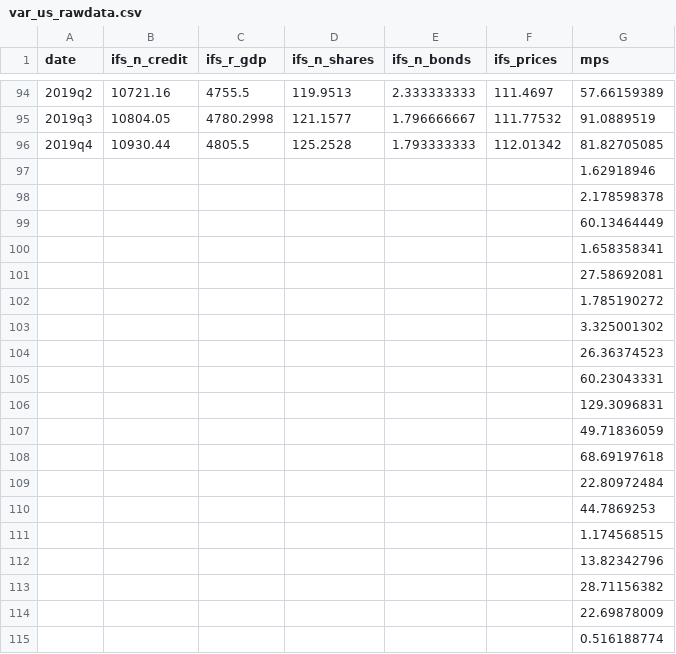
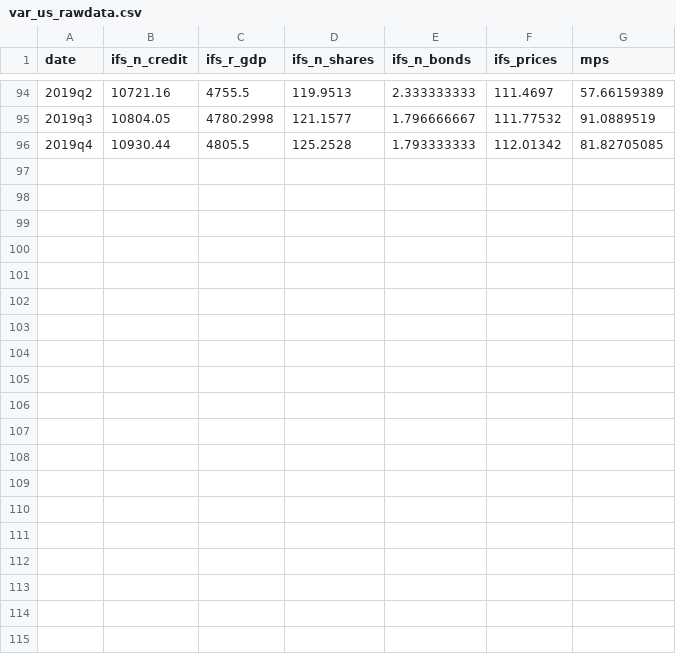
Before and after one commit to aris-zoleta/dlsu_dissertation, a CSV file: data/var_us_rawdata.csv, drawn as a sheet; only a part is shown, gaps mark what is left out; the diff names each change by its address in the sheet, - before the commit and + after, or states it on an @@ line.

Commit message:
Add files via upload

```diff
--- a/data/var_us_rawdata.csv
+++ b/data/var_us_rawdata.csv
-row 97:  |  |  |  |  |  | 1.62918946
-row 98:  |  |  |  |  |  | 2.178598378
-row 99:  |  |  |  |  |  | 60.13464449
-row 100:  |  |  |  |  |  | 1.658358341
-row 101:  |  |  |  |  |  | 27.58692081
-row 102:  |  |  |  |  |  | 1.785190272
-row 103:  |  |  |  |  |  | 3.325001302
-row 104:  |  |  |  |  |  | 26.36374523
-row 105:  |  |  |  |  |  | 60.23043331
-row 106:  |  |  |  |  |  | 129.3096831
-row 107:  |  |  |  |  |  | 49.71836059
-row 108:  |  |  |  |  |  | 68.69197618
-row 109:  |  |  |  |  |  | 22.80972484
-row 110:  |  |  |  |  |  | 44.7869253
-row 111:  |  |  |  |  |  | 1.174568515
-row 112:  |  |  |  |  |  | 13.82342796
-row 113:  |  |  |  |  |  | 28.71156382
-row 114:  |  |  |  |  |  | 22.69878009
-row 115:  |  |  |  |  |  | 0.516188774
```
